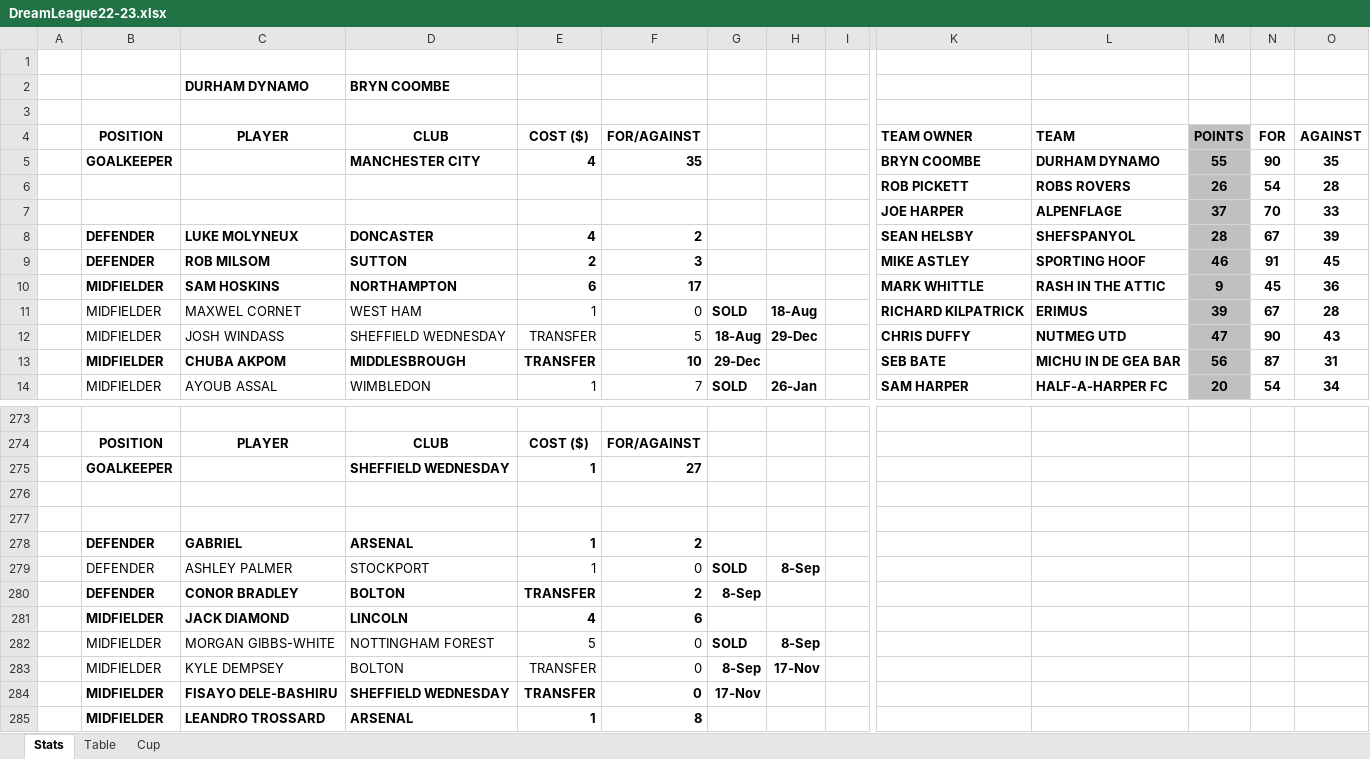
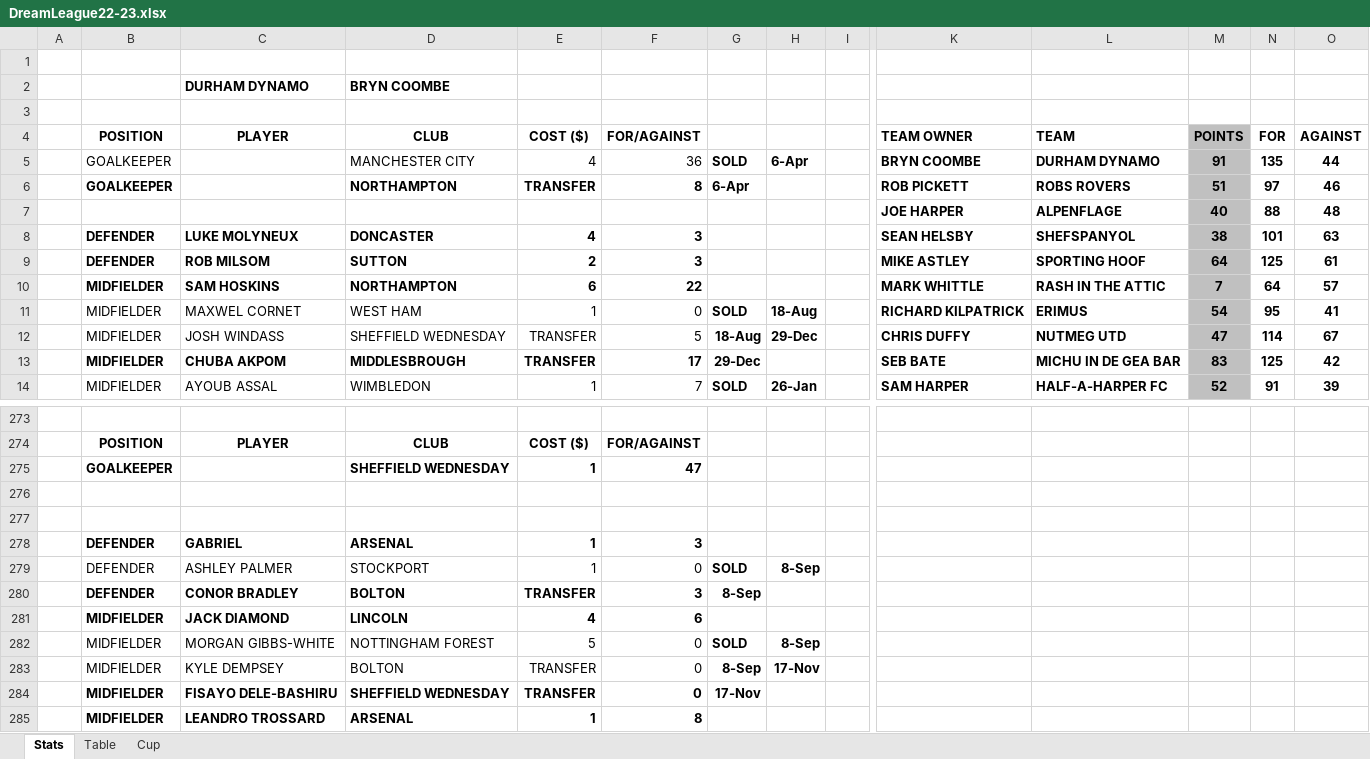
Before and after one commit to sgbstats/dreamleague, an Excel workbook: data/DreamLeague22-23.xlsx, sheet Stats, drawn as a sheet; only a part is shown, gaps mark what is left out; values as stored, in another font and other column widths than the file's, no borders; removed rows and columns are numbered as before the commit, all else as after; rows hold the shown columns only; the diff covers the shown part only; the diff names each change by its address in the sheet, - before the commit and + after, or states it on an @@ line.

```diff
--- a/data/DreamLeague22-23.xlsx (sheet Stats)
+++ b/data/DreamLeague22-23.xlsx (sheet Stats)
-row 5:  | GOALKEEPER |  | MANCHESTER CITY | 4 | 35 |  |  |  | BRYN COOMBE | DURHAM DYNAMO | 55 | 90 | 35
-row 6:  |  |  |  |  |  |  |  |  | ROB PICKETT | ROBS ROVERS | 26 | 54 | 28
-row 7:  |  |  |  |  |  |  |  |  | JOE HARPER | ALPENFLAGE | 37 | 70 | 33
+row 5:  | GOALKEEPER |  | MANCHESTER CITY | 4 | 36 | SOLD | 6-Apr |  | BRYN COOMBE | DURHAM DYNAMO | 91 | 135 | 44
+row 6:  | GOALKEEPER |  | NORTHAMPTON | TRANSFER | 8 | 6-Apr |  |  | ROB PICKETT | ROBS ROVERS | 51 | 97 | 46
+row 7:  |  |  |  |  |  |  |  |  | JOE HARPER | ALPENFLAGE | 40 | 88 | 48
-F8: 2
+F8: 3
-M8: 28
+M8: 38
-N8: 67
+N8: 101
-O8: 39
+O8: 63
-M9: 46
+M9: 64
-N9: 91
+N9: 125
-O9: 45
+O9: 61
-F10: 17
+F10: 22
-M10: 9
+M10: 7
-N10: 45
+N10: 64
-O10: 36
+O10: 57
-M11: 39
+M11: 54
-N11: 67
+N11: 95
-O11: 28
+O11: 41
-N12: 90
+N12: 114
-O12: 43
+O12: 67
-F13: 10
+F13: 17
-M13: 56
+M13: 83
-N13: 87
+N13: 125
-O13: 31
+O13: 42
-M14: 20
+M14: 52
-N14: 54
+N14: 91
-O14: 34
+O14: 39
-F275: 27
+F275: 47
-F278: 2
+F278: 3
-F280: 2
+F280: 3
```
Also changed, not shown: 39 added rows, 12 removed rows, 1 moved row, 196 edited cells and cell formats elsewhere in this sheet, sheet Table, sheet Cup, 45 other files.
